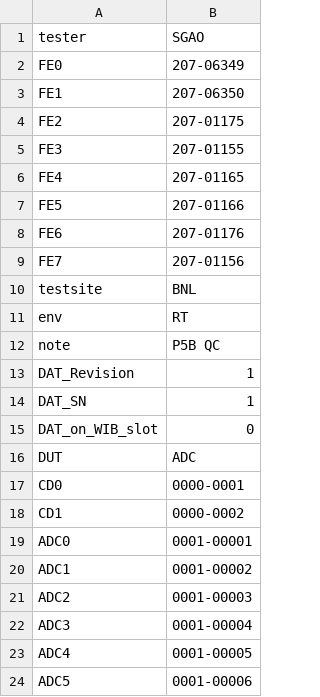
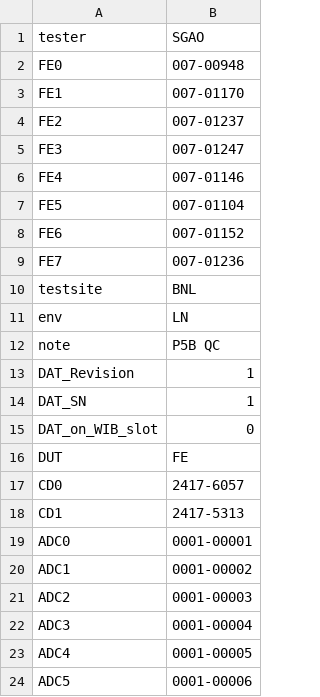
Before and after one commit to sgaobnl/BNL_CE_WIB_SW_QC, a CSV file: readback/asic_info.csv, drawn as a sheet; only a part is shown.

```diff
--- a/readback/asic_info.csv
+++ b/readback/asic_info.csv
@@ -1,12 +1,12 @@
 tester,SGAO,
-FE0,207-06349,
-FE1,207-06350,
-FE2,207-01175,
-FE3,207-01155,
-FE4,207-01165,
-FE5,207-01166,
-FE6,207-01176,
-FE7,207-01156,
+FE0,007-00948,
+FE1,007-01170,
+FE2,007-01237,
+FE3,007-01247,
+FE4,007-01146,
+FE5,007-01104,
+FE6,007-01152,
+FE7,007-01236,
 testsite,BNL,
-env,RT,
+env,LN,
 note,P5B QC,
@@ -15,5 +15,5 @@ DAT_SN,1,
 DAT_on_WIB_slot,0,
-DUT,ADC,
-CD0,0000-0001,
-CD1,0000-0002,
+DUT,FE,
+CD0,2417-6057,
+CD1,2417-5313,
 ADC0,0001-00001,
```
Also changed, not shown: asic_info.csv, 4 other files.
